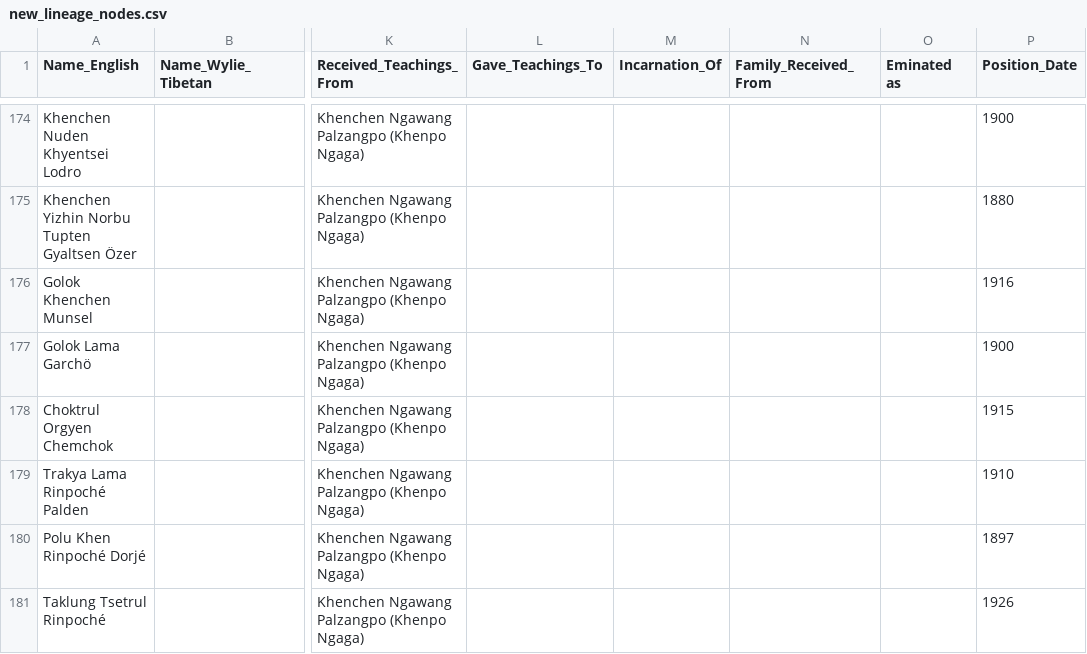
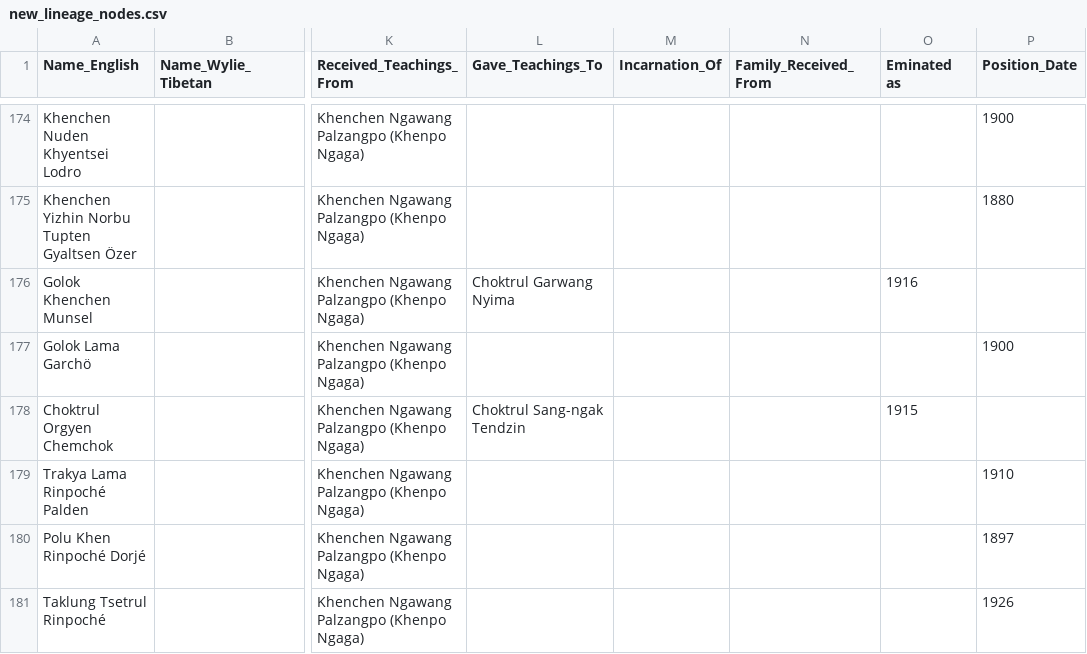
Before and after one commit to aftab-h/buddhist-lineage-tree-for-web, a CSV file: data/new_lineage_nodes.csv, drawn as a sheet; only a part is shown, gaps mark what is left out; the diff covers the shown part only; the diff names each change by its address in the sheet, - before the commit and + after, or states it on an @@ line.

Commit message:
csv

```diff
--- a/data/new_lineage_nodes.csv
+++ b/data/new_lineage_nodes.csv
-L176 (Gave_Teachings_To): (empty)
+L176 (Gave_Teachings_To): Choktrul Garwang Nyima
-O176 (Eminated as): (empty)
+O176 (Eminated as): 1916
-P176 (Position_Date): 1916
+P176 (Position_Date): (empty)
-L178 (Gave_Teachings_To): (empty)
+L178 (Gave_Teachings_To): Choktrul Sang-ngak Tendzin
-O178 (Eminated as): (empty)
+O178 (Eminated as): 1915
-P178 (Position_Date): 1915
+P178 (Position_Date): (empty)
```
Also changed, not shown: 2 added rows and 4 edited cells elsewhere in this file.
